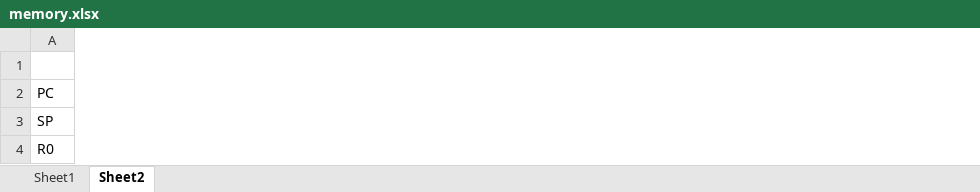
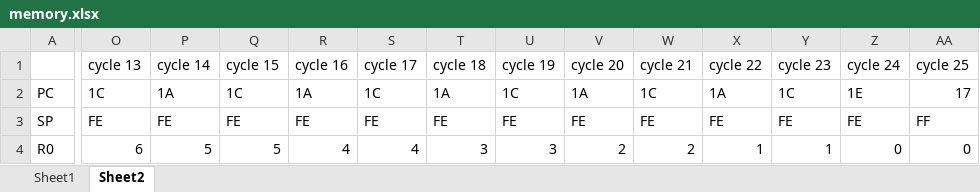
Before and after one commit to Mahmoud-Ibrahim-93/CPU-Simulation-using-Matlab, an Excel workbook: memory.xlsx, sheet Sheet2, drawn as a sheet; only a part is shown, gaps mark what is left out; values as stored, in another font and other column widths than the file's, no borders; the diff covers the shown part only; the diff names each change by its address in the sheet, - before the commit and + after, or states it on an @@ line.

```diff
--- a/memory.xlsx (sheet Sheet2)
+++ b/memory.xlsx (sheet Sheet2)
+column O (cycle 13), rows 2-4: 1C | FE | 6
+column P (cycle 14), rows 2-4: 1A | FE | 5
+column Q (cycle 15), rows 2-4: 1C | FE | 5
+column R (cycle 16), rows 2-4: 1A | FE | 4
+column S (cycle 17), rows 2-4: 1C | FE | 4
+column T (cycle 18), rows 2-4: 1A | FE | 3
+column U (cycle 19), rows 2-4: 1C | FE | 3
+column V (cycle 20), rows 2-4: 1A | FE | 2
+column W (cycle 21), rows 2-4: 1C | FE | 2
+column X (cycle 22), rows 2-4: 1A | FE | 1
+column Y (cycle 23), rows 2-4: 1C | FE | 1
+column Z (cycle 24), rows 2-4: 1E | FE | 0
+column AA (cycle 25), rows 2-4: 17 | FF | 0
```
Also changed, not shown: 2 added columns and 29 edited cells elsewhere in this sheet, sheet Sheet1, 9 other files.
